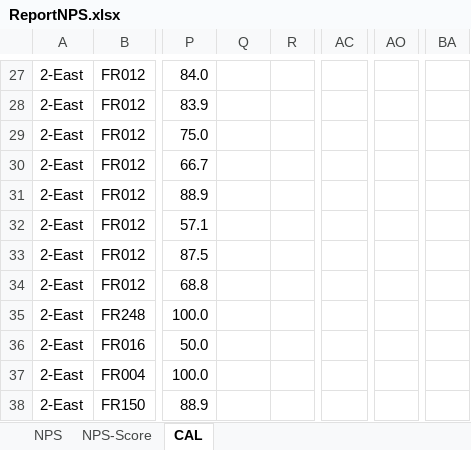
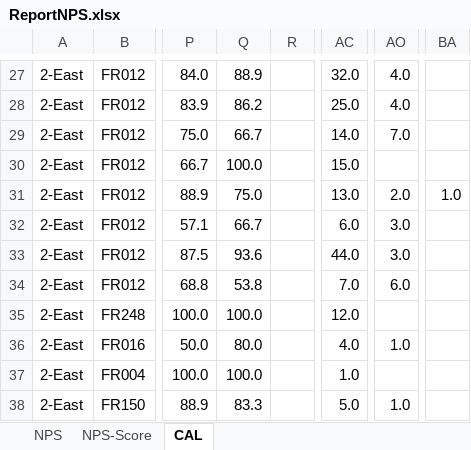
Before and after one commit to prayutp1-debug/my-dashboard, an Excel workbook: ReportNPS.xlsx, sheet CAL, drawn as a sheet; only a part is shown, gaps mark what is left out; values as stored, in another font and other column widths than the file's, no cell formats; conditional formats not drawn; the diff covers the shown part only; the diff names each change by its address in the sheet, - before the commit and + after, or states it on an @@ line.

```diff
--- a/ReportNPS.xlsx (sheet CAL)
+++ b/ReportNPS.xlsx (sheet CAL)
-Q27: (empty)
+Q27: 88.9
-AC27: (empty)
+AC27: 32.0
-AO27:AO28: (empty)
+AO27:AO28: 4.0
-Q28: (empty)
+Q28: 86.2
-AC28: (empty)
+AC28: 25.0
-Q29: (empty)
+Q29: 66.7
-AC29: (empty)
+AC29: 14.0
-AO29: (empty)
+AO29: 7.0
-Q30: (empty)
+Q30: 100.0
-AC30: (empty)
+AC30: 15.0
-Q31: (empty)
+Q31: 75.0
-AC31: (empty)
+AC31: 13.0
-AO31: (empty)
+AO31: 2.0
-BA31: (empty)
+BA31: 1.0
-Q32: (empty)
+Q32: 66.7
-AC32: (empty)
+AC32: 6.0
-AO32:AO33: (empty)
+AO32:AO33: 3.0
-Q33: (empty)
+Q33: 93.6
-AC33: (empty)
+AC33: 44.0
-Q34: (empty)
+Q34: 53.8
-AC34: (empty)
+AC34: 7.0
-AO34: (empty)
+AO34: 6.0
-Q35: (empty)
+Q35: 100.0
-AC35: (empty)
+AC35: 12.0
-Q36: (empty)
+Q36: 80.0
-AC36: (empty)
+AC36: 4.0
-AO36: (empty)
+AO36: 1.0
-Q37: (empty)
+Q37: 100.0
-AC37: (empty)
+AC37: 1.0
-Q38: (empty)
+Q38: 83.3
-AC38: (empty)
+AC38: 5.0
-AO38: (empty)
+AO38: 1.0
```
Also changed, not shown: other rows of this sheet, sheet NPS, sheet NPS-Score, cell formats, hidden cells.
